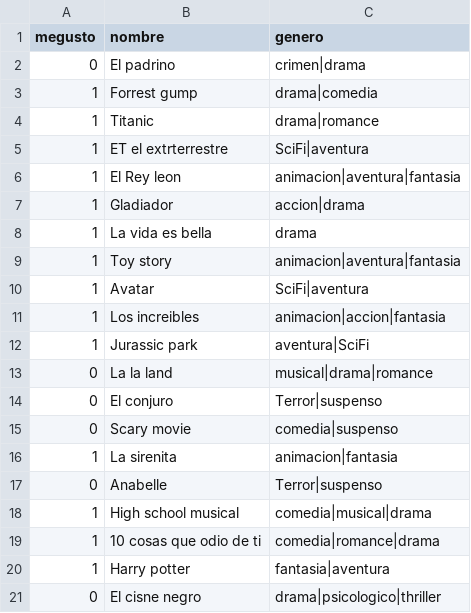
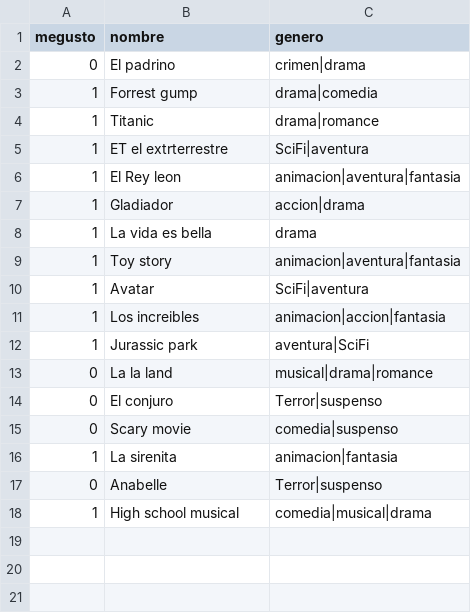
Before and after one commit to CarruccioPau/usuarioPau, a CSV file: usuario.csv, drawn as a sheet; the diff names each change by its address in the sheet, - before the commit and + after, or states it on an @@ line.

Commit message:
Update usuario.csv

```diff
--- a/usuario.csv
+++ b/usuario.csv
-row 19: 1 | 10 cosas que odio de ti | comedia|romance|drama
-row 20: 1 | Harry potter | fantasia|aventura
-row 21: 0 | El cisne negro | drama|psicologico|thriller
```
